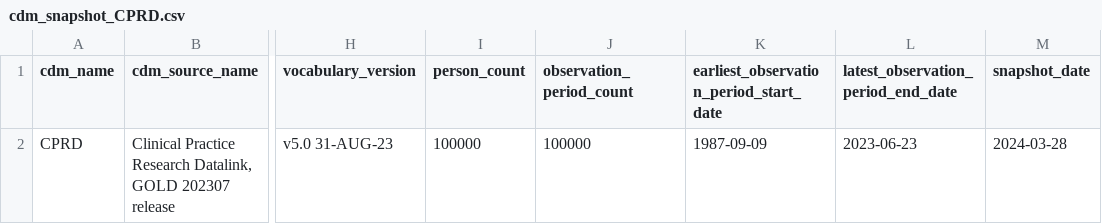
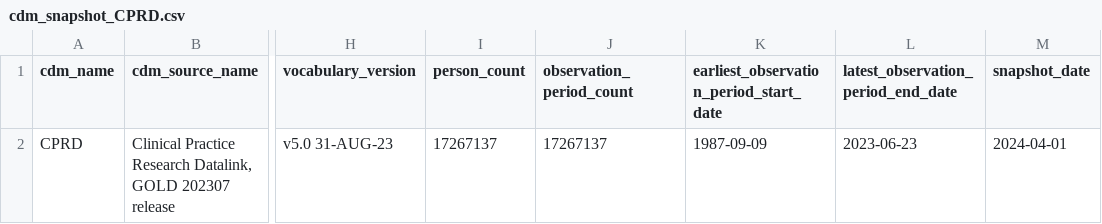
Before and after one commit to nmercadeb/PerinatalCOVID19VaccineEffectiveness, a CSV file: Study/Results_CPRD/cdm_snapshot_CPRD.csv, drawn as a sheet; only a part is shown, gaps mark what is left out; the diff names each change by its address in the sheet, - before the commit and + after, or states it on an @@ line.

```diff
--- a/Study/Results_CPRD/cdm_snapshot_CPRD.csv
+++ b/Study/Results_CPRD/cdm_snapshot_CPRD.csv
-I2 (person_count): 100000
+I2 (person_count): 17267137
-J2 (observation_period_count): 100000
+J2 (observation_period_count): 17267137
-M2 (snapshot_date): 2024-03-28
+M2 (snapshot_date): 2024-04-01
```
Also changed, not shown: 12 other files.
